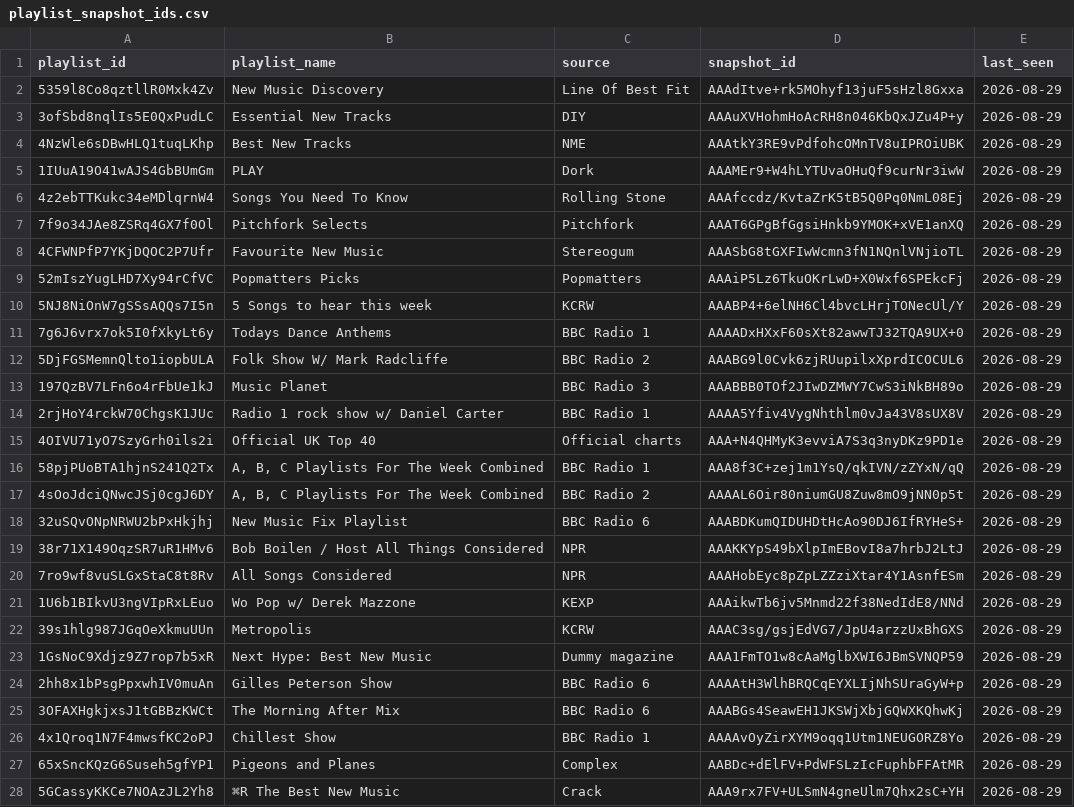
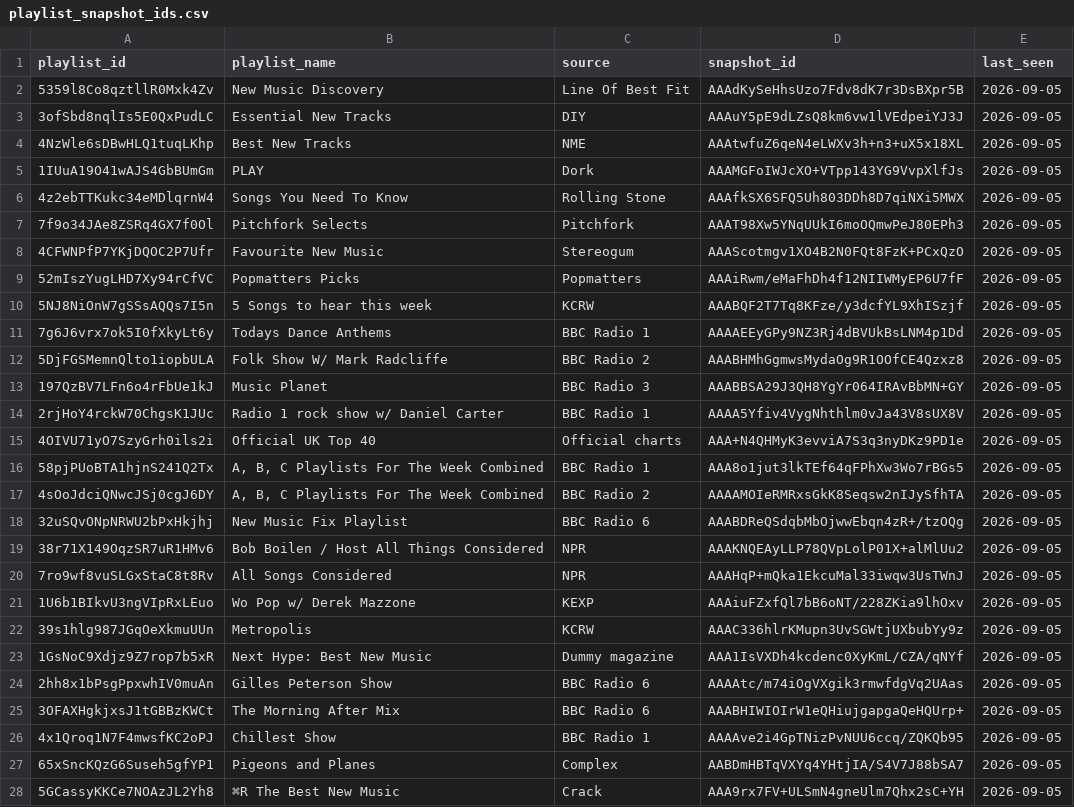
Before and after one commit to shijithpk/music-discovery, a CSV file: playlist_snapshot_ids.csv, drawn as a sheet; only a part is shown; the diff covers the shown part only.

Commit message:
update to master_list_online.csv

```diff
--- a/playlist_snapshot_ids.csv
+++ b/playlist_snapshot_ids.csv
@@ -1,28 +1,28 @@
 playlist_id,playlist_name,source,snapshot_id,last_seen
-5359l8Co8qztllR0Mxk4Zv,New Music Discovery,Line Of Best Fit,AAAdItve+rk5MOhyf13juF5sHzl8Gxxa,2026-08-29
-3ofSbd8nqlIs5E0QxPudLC,Essential New Tracks,DIY,AAAuXVHohmHoAcRH8n046KbQxJZu4P+y,2026-08-29
-4NzWle6sDBwHLQ1tuqLKhp,Best New Tracks,NME,AAAtkY3RE9vPdfohcOMnTV8uIPROiUBK,2026-08-29
-1IUuA19O41wAJS4GbBUmGm,PLAY,Dork,AAAMEr9+W4hLYTUvaOHuQf9curNr3iwW,2026-08-29
-4z2ebTTKukc34eMDlqrnW4,Songs You Need To Know,Rolling Stone,AAAfccdz/KvtaZrK5tB5Q0Pq0NmL08Ej,2026-08-29
-7f9o34JAe8ZSRq4GX7f0Ol,Pitchfork Selects,Pitchfork,AAAT6GPgBfGgsiHnkb9YMOK+xVE1anXQ,2026-08-29
-4CFWNPfP7YKjDQOC2P7Ufr,Favourite New Music,Stereogum,AAASbG8tGXFIwWcmn3fN1NQnlVNjioTL,2026-08-29
-52mIszYugLHD7Xy94rCfVC,Popmatters Picks,Popmatters,AAAiP5Lz6TkuOKrLwD+X0Wxf6SPEkcFj,2026-08-29
-5NJ8NiOnW7gSSsAQQs7I5n,5 Songs to hear this week,KCRW,AAABP4+6elNH6Cl4bvcLHrjTONecUl/Y,2026-08-29
-7g6J6vrx7ok5I0fXkyLt6y,Todays Dance Anthems,BBC Radio 1,AAAADxHXxF60sXt82awwTJ32TQA9UX+0,2026-08-29
-5DjFGSMemnQlto1iopbULA,Folk Show W/ Mark Radcliffe,BBC Radio 2,AAABG9l0Cvk6zjRUupilxXprdICOCUL6,2026-08-29
-197QzBV7LFn6o4rFbUe1kJ,Music Planet,BBC Radio 3,AAABBB0TOf2JIwDZMWY7CwS3iNkBH89o,2026-08-29
-2rjHoY4rckW70ChgsK1JUc,Radio 1 rock show w/ Daniel Carter,BBC Radio 1,AAAA5Yfiv4VygNhthlm0vJa43V8sUX8V,2026-08-29
-4OIVU71yO7SzyGrh0ils2i,Official UK Top 40,Official charts,AAA+N4QHMyK3evviA7S3q3nyDKz9PD1e,2026-08-29
-58pjPUoBTA1hjnS241Q2Tx,"A, B, C Playlists For The Week Combined",BBC Radio 1,AAA8f3C+zej1m1YsQ/qkIVN/zZYxN/qQ,2026-08-29
-4sOoJdciQNwcJSj0cgJ6DY,"A, B, C Playlists For The Week Combined",BBC Radio 2,AAAAL6Oir80niumGU8Zuw8mO9jNN0p5t,2026-08-29
-32uSQvONpNRWU2bPxHkjhj,New Music Fix Playlist,BBC Radio 6,AAABDKumQIDUHDtHcAo90DJ6IfRYHeS+,2026-08-29
-38r71X149OqzSR7uR1HMv6,Bob Boilen / Host All Things Considered,NPR,AAAKKYpS49bXlpImEBovI8a7hrbJ2LtJ,2026-08-29
-7ro9wf8vuSLGxStaC8t8Rv,All Songs Considered,NPR,AAAHobEyc8pZpLZZziXtar4Y1AsnfESm,2026-08-29
-1U6b1BIkvU3ngVIpRxLEuo,Wo Pop w/ Derek Mazzone,KEXP,AAAikwTb6jv5Mnmd22f38NedIdE8/NNd,2026-08-29
-39s1hlg987JGqOeXkmuUUn,Metropolis,KCRW,AAAC3sg/gsjEdVG7/JpU4arzzUxBhGXS,2026-08-29
-1GsNoC9Xdjz9Z7rop7b5xR,Next Hype: Best New Music,Dummy magazine,AAA1FmTO1w8cAaMglbXWI6JBmSVNQP59,2026-08-29
-2hh8x1bPsgPpxwhIV0muAn,Gilles Peterson Show,BBC Radio 6,AAAAtH3WlhBRQCqEYXLIjNhSUraGyW+p,2026-08-29
-3OFAXHgkjxsJ1tGBBzKWCt,The Morning After Mix,BBC Radio 6,AAABGs4SeawEH1JKSWjXbjGQWXKQhwKj,2026-08-29
-4x1Qroq1N7F4mwsfKC2oPJ,Chillest Show,BBC Radio 1,AAAAvOyZirXYM9oqq1Utm1NEUGORZ8Yo,2026-08-29
-65xSncKQzG6Suseh5gfYP1,Pigeons and Planes,Complex,AABDc+dElFV+PdWFSLzIcFuphbFFAtMR,2026-08-29
-5GCassyKKCe7NOAzJL2Yh8,⌘R The Best New Music,Crack,AAA9rx7FV+ULSmN4gneUlm7Qhx2sC+YH,2026-08-29
+5359l8Co8qztllR0Mxk4Zv,New Music Discovery,Line Of Best Fit,AAAdKySeHhsUzo7Fdv8dK7r3DsBXpr5B,2026-09-05
+3ofSbd8nqlIs5E0QxPudLC,Essential New Tracks,DIY,AAAuY5pE9dLZsQ8km6vw1lVEdpeiYJ3J,2026-09-05
+4NzWle6sDBwHLQ1tuqLKhp,Best New Tracks,NME,AAAtwfuZ6qeN4eLWXv3h+n3+uX5x18XL,2026-09-05
+1IUuA19O41wAJS4GbBUmGm,PLAY,Dork,AAAMGFoIWJcXO+VTpp143YG9VvpXlfJs,2026-09-05
+4z2ebTTKukc34eMDlqrnW4,Songs You Need To Know,Rolling Stone,AAAfkSX6SFQ5Uh803DDh8D7qiNXi5MWX,2026-09-05
+7f9o34JAe8ZSRq4GX7f0Ol,Pitchfork Selects,Pitchfork,AAAT98Xw5YNqUUkI6moOQmwPeJ80EPh3,2026-09-05
+4CFWNPfP7YKjDQOC2P7Ufr,Favourite New Music,Stereogum,AAAScotmgv1XO4B2N0FQt8FzK+PCxQzO,2026-09-05
+52mIszYugLHD7Xy94rCfVC,Popmatters Picks,Popmatters,AAAiRwm/eMaFhDh4f12NIIWMyEP6U7fF,2026-09-05
+5NJ8NiOnW7gSSsAQQs7I5n,5 Songs to hear this week,KCRW,AAABQF2T7Tq8KFze/y3dcfYL9XhISzjf,2026-09-05
+7g6J6vrx7ok5I0fXkyLt6y,Todays Dance Anthems,BBC Radio 1,AAAAEEyGPy9NZ3Rj4dBVUkBsLNM4p1Dd,2026-09-05
+5DjFGSMemnQlto1iopbULA,Folk Show W/ Mark Radcliffe,BBC Radio 2,AAABHMhGgmwsMydaOg9R1OOfCE4Qzxz8,2026-09-05
+197QzBV7LFn6o4rFbUe1kJ,Music Planet,BBC Radio 3,AAABBSA29J3QH8YgYr064IRAvBbMN+GY,2026-09-05
+2rjHoY4rckW70ChgsK1JUc,Radio 1 rock show w/ Daniel Carter,BBC Radio 1,AAAA5Yfiv4VygNhthlm0vJa43V8sUX8V,2026-09-05
+4OIVU71yO7SzyGrh0ils2i,Official UK Top 40,Official charts,AAA+N4QHMyK3evviA7S3q3nyDKz9PD1e,2026-09-05
+58pjPUoBTA1hjnS241Q2Tx,"A, B, C Playlists For The Week Combined",BBC Radio 1,AAA8o1jut3lkTEf64qFPhXw3Wo7rBGs5,2026-09-05
+4sOoJdciQNwcJSj0cgJ6DY,"A, B, C Playlists For The Week Combined",BBC Radio 2,AAAAMOIeRMRxsGkK8Seqsw2nIJySfhTA,2026-09-05
+32uSQvONpNRWU2bPxHkjhj,New Music Fix Playlist,BBC Radio 6,AAABDReQSdqbMbOjwwEbqn4zR+/tzOQg,2026-09-05
+38r71X149OqzSR7uR1HMv6,Bob Boilen / Host All Things Considered,NPR,AAAKNQEAyLLP78QVpLolP01X+alMlUu2,2026-09-05
+7ro9wf8vuSLGxStaC8t8Rv,All Songs Considered,NPR,AAAHqP+mQka1EkcuMal33iwqw3UsTWnJ,2026-09-05
+1U6b1BIkvU3ngVIpRxLEuo,Wo Pop w/ Derek Mazzone,KEXP,AAAiuFZxfQl7bB6oNT/228ZKia9lhOxv,2026-09-05
+39s1hlg987JGqOeXkmuUUn,Metropolis,KCRW,AAAC336hlrKMupn3UvSGWtjUXbubYy9z,2026-09-05
+1GsNoC9Xdjz9Z7rop7b5xR,Next Hype: Best New Music,Dummy magazine,AAA1IsVXDh4kcdenc0XyKmL/CZA/qNYf,2026-09-05
+2hh8x1bPsgPpxwhIV0muAn,Gilles Peterson Show,BBC Radio 6,AAAAtc/m74iOgVXgik3rmwfdgVq2UAas,2026-09-05
+3OFAXHgkjxsJ1tGBBzKWCt,The Morning After Mix,BBC Radio 6,AAABHIWIOIrW1eQHiujgapgaQeHQUrp+,2026-09-05
+4x1Qroq1N7F4mwsfKC2oPJ,Chillest Show,BBC Radio 1,AAAAve2i4GpTNizPvNUU6ccq/ZQKQb95,2026-09-05
+65xSncKQzG6Suseh5gfYP1,Pigeons and Planes,Complex,AABDmHBTqVXYq4YHtjIA/S4V7J88bSA7,2026-09-05
+5GCassyKKCe7NOAzJL2Yh8,⌘R The Best New Music,Crack,AAA9rx7FV+ULSmN4gneUlm7Qhx2sC+YH,2026-09-05
```
Also changed, not shown: 22 edited cells elsewhere in this file, 1 other file.
